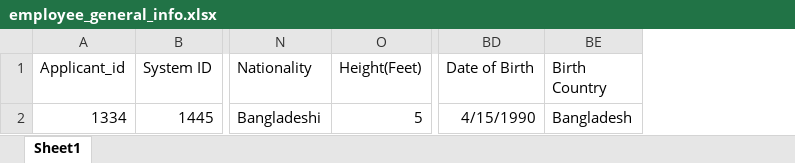
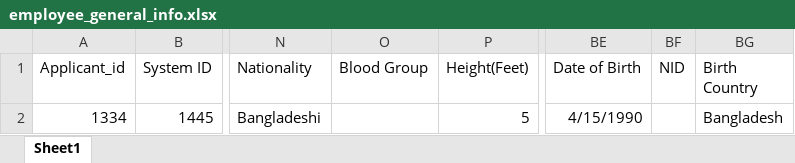
Before and after one commit to innovity-Technologies-Inc/hris, an Excel workbook: public/assets/excel/employee_general_info.xlsx, sheet Sheet1, drawn as a sheet; only a part is shown, gaps mark what is left out; values as stored, in another font and other column widths than the file's, no borders; the diff names each change by its address in the sheet, - before the commit and + after, or states it on an @@ line.

Commit message:
Align employee bulk imports with table updates, verify excel templates columns, add storage asset helper in templates, and update tests

```diff
--- a/public/assets/excel/employee_general_info.xlsx (sheet Sheet1)
+++ b/public/assets/excel/employee_general_info.xlsx (sheet Sheet1)
+column O (Blood Group), empty
+column BF (NID), empty
```
Also changed, not shown: public/assets/excel/employee_nominee_information.xlsx, public/assets/excel/employee_salary_breakdown.xlsx, 13 other files.
